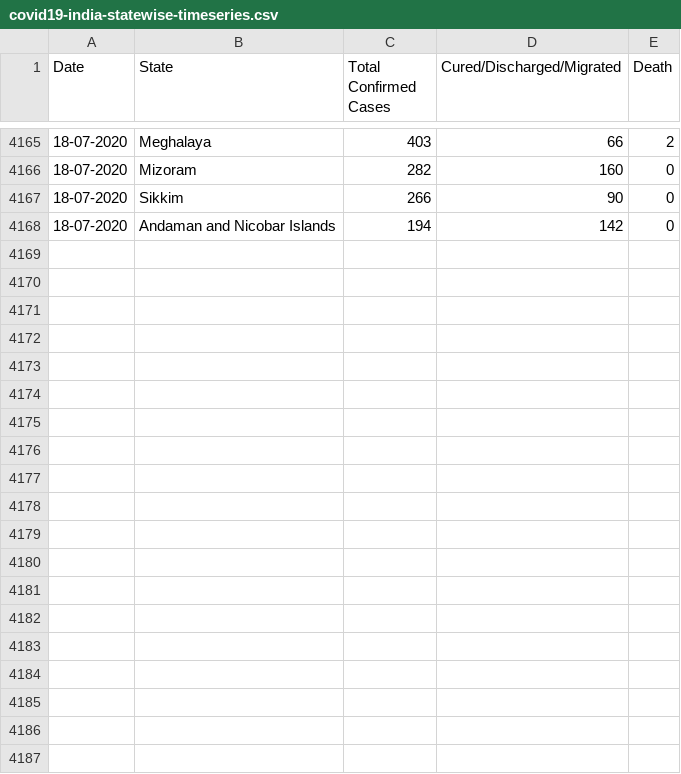
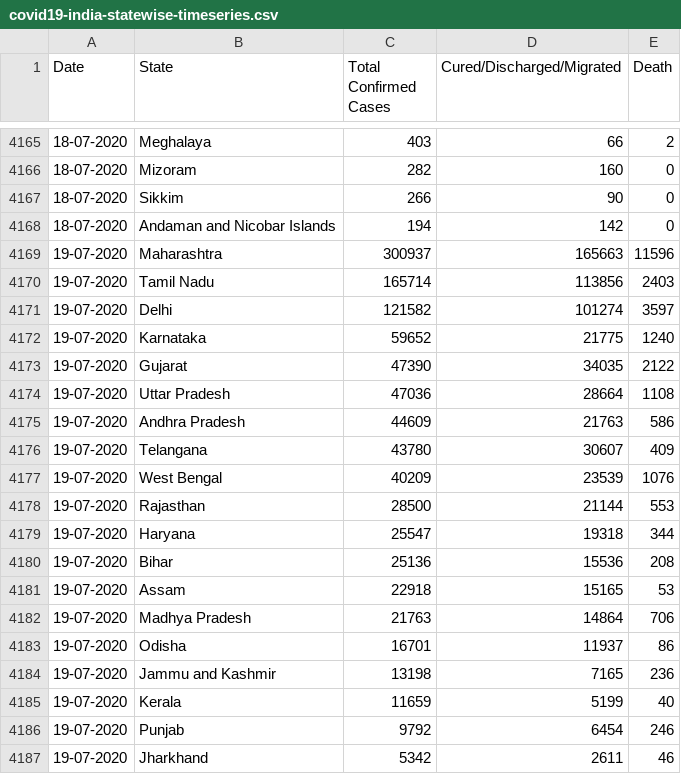
Before and after one commit to amitvsavant/covid19-india-state-timeseries, a CSV file: data/covid19-india-statewise-timeseries.csv, drawn as a sheet; only a part is shown, gaps mark what is left out; the diff covers the shown part only.

Commit message:
Updated on 19 July 2020

```diff
--- a/data/covid19-india-statewise-timeseries.csv
+++ b/data/covid19-india-statewise-timeseries.csv
@@ -4168 +4168,20 @@ Date,State,Total Confirmed Cases,Cured/Discharged/Migrated,Death
 18-07-2020,Andaman and Nicobar Islands,194,142,0
+19-07-2020,Maharashtra,300937,165663,11596
+19-07-2020,Tamil Nadu,165714,113856,2403
+19-07-2020,Delhi,121582,101274,3597
+19-07-2020,Karnataka,59652,21775,1240
+19-07-2020,Gujarat,47390,34035,2122
+19-07-2020,Uttar Pradesh,47036,28664,1108
+19-07-2020,Andhra Pradesh,44609,21763,586
+19-07-2020,Telangana,43780,30607,409
+19-07-2020,West Bengal,40209,23539,1076
+19-07-2020,Rajasthan,28500,21144,553
+19-07-2020,Haryana,25547,19318,344
+19-07-2020,Bihar,25136,15536,208
+19-07-2020,Assam,22918,15165,53
+19-07-2020,Madhya Pradesh,21763,14864,706
+19-07-2020,Odisha,16701,11937,86
+19-07-2020,Jammu and Kashmir,13198,7165,236
+19-07-2020,Kerala,11659,5199,40
+19-07-2020,Punjab,9792,6454,246
+19-07-2020,Jharkhand,5342,2611,46
```
Also changed, not shown: 16 added rows elsewhere in this file.
